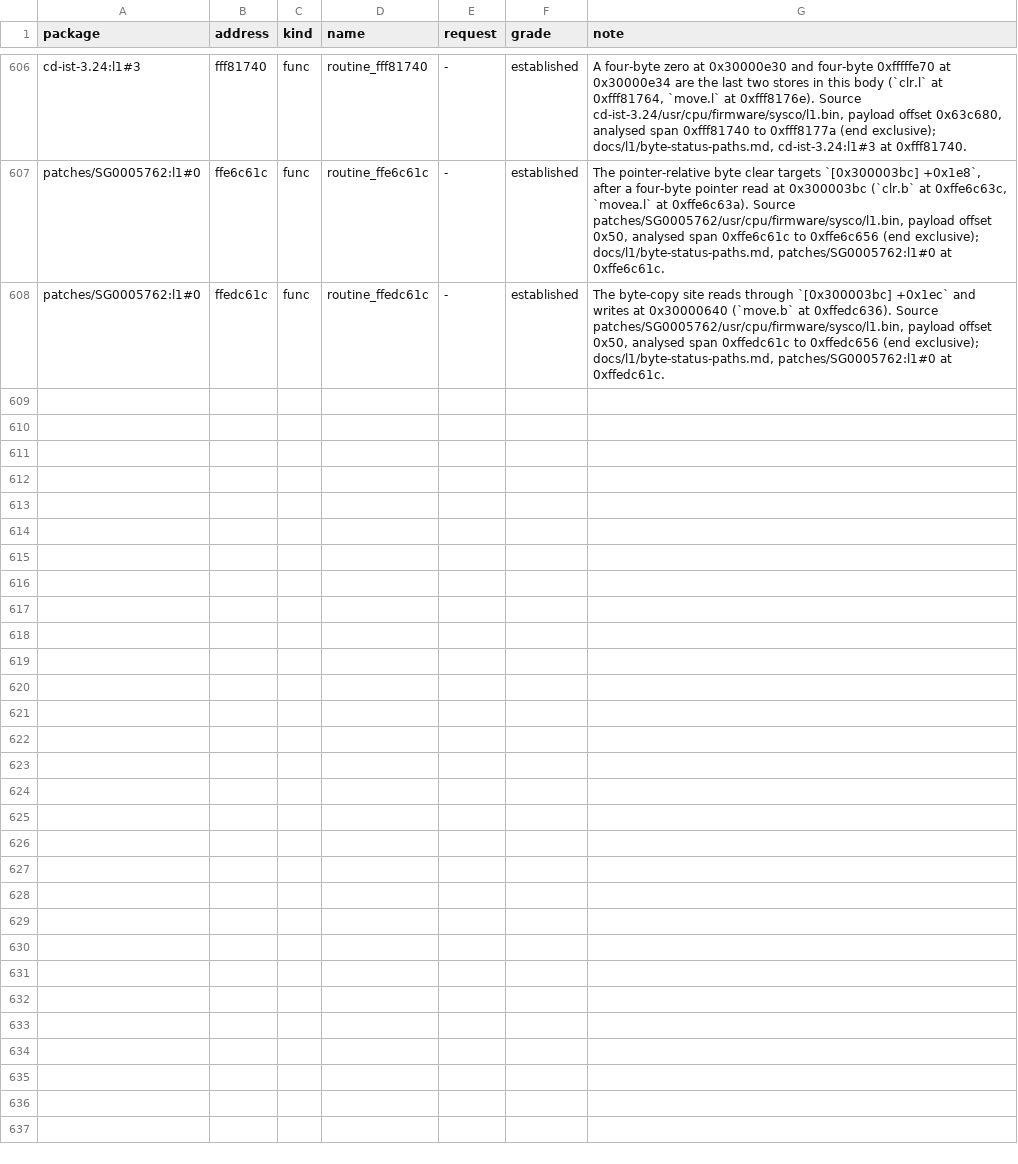
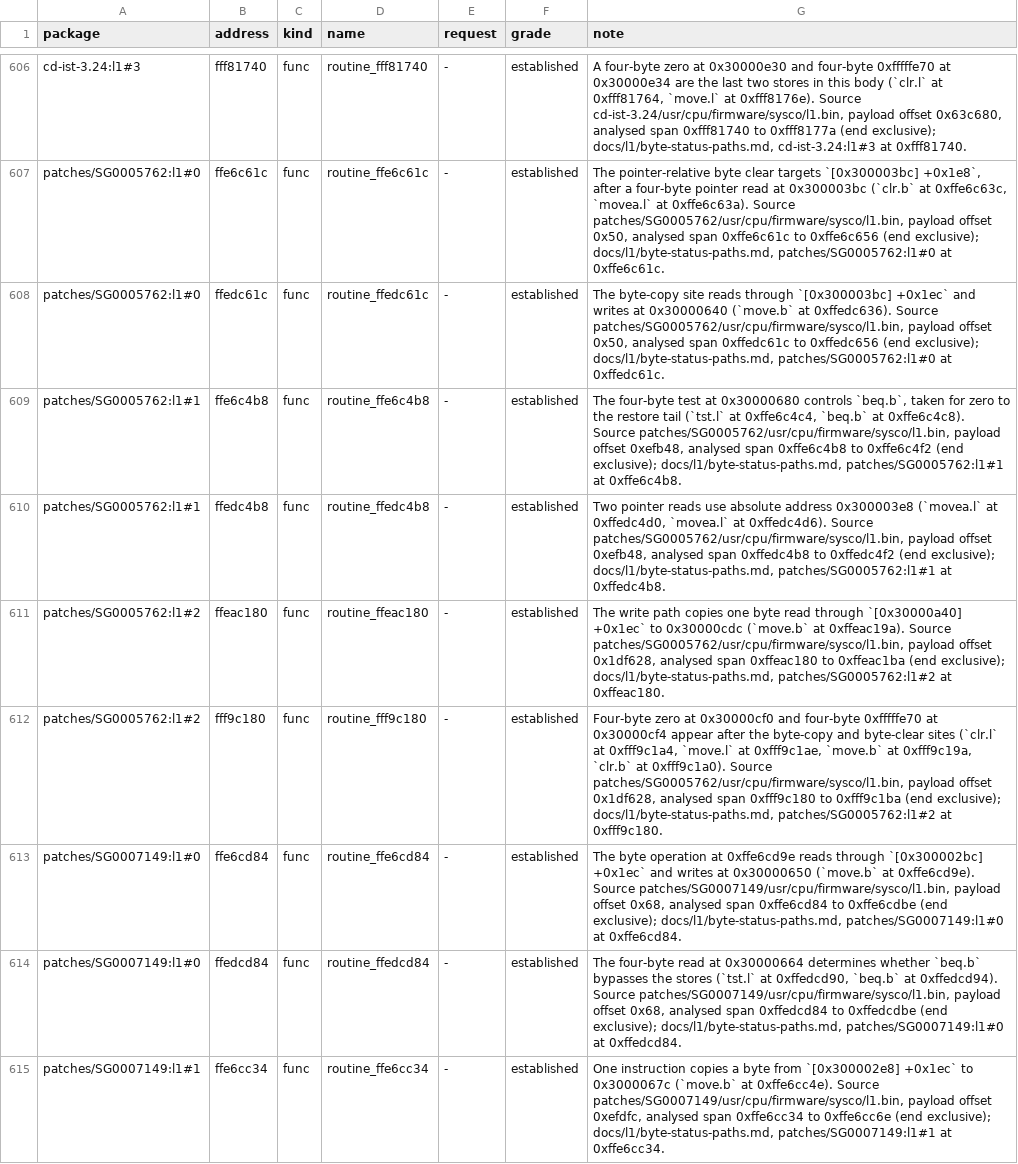
Before and after one commit to jamesbraid/sysco, a TSV file: docs/l1/functions.tsv, drawn as a sheet; only a part is shown, gaps mark what is left out; the diff covers the shown part only; the diff names each change by its address in the sheet, - before the commit and + after, or states it on an @@ line.

Commit message:
docs/l1: record byte-copy paths in the patch packages
Keep the patch carriers explicit even where ROM addresses coincide with
another release. Their own access tables and guards provide a source for
later caller tracing without assuming that matching addresses share code.

```diff
--- a/docs/l1/functions.tsv
+++ b/docs/l1/functions.tsv
+row 609: patches/SG0005762:l1#1 | ffe6c4b8 | func | routine_ffe6c4b8 | - | established | The four-byte test at 0x30000680 controls `beq.b`, taken for zero to the restore tail (`tst.l` at 0xffe6c4c4, `beq.b` at 0xffe6c4c8). Source patches/SG0005762/usr/cpu/firmware/sysco/l1.bin, payload offset 0xefb48, analysed span 0xffe6c4b8 to 0xffe6c4f2 (end exclusive); docs/l1/byte-status-paths.md, patches/SG0005762:l1#1 at 0xffe6c4b8.
+row 610: patches/SG0005762:l1#1 | ffedc4b8 | func | routine_ffedc4b8 | - | established | Two pointer reads use absolute address 0x300003e8 (`movea.l` at 0xffedc4d0, `movea.l` at 0xffedc4d6). Source patches/SG0005762/usr/cpu/firmware/sysco/l1.bin, payload offset 0xefb48, analysed span 0xffedc4b8 to 0xffedc4f2 (end exclusive); docs/l1/byte-status-paths.md, patches/SG0005762:l1#1 at 0xffedc4b8.
+row 611: patches/SG0005762:l1#2 | ffeac180 | func | routine_ffeac180 | - | established | The write path copies one byte read through `[0x30000a40] +0x1ec` to 0x30000cdc (`move.b` at 0xffeac19a). Source patches/SG0005762/usr/cpu/firmware/sysco/l1.bin, payload offset 0x1df628, analysed span 0xffeac180 to 0xffeac1ba (end exclusive); docs/l1/byte-status-paths.md, patches/SG0005762:l1#2 at 0xffeac180.
+row 612: patches/SG0005762:l1#2 | fff9c180 | func | routine_fff9c180 | - | established | Four-byte zero at 0x30000cf0 and four-byte 0xfffffe70 at 0x30000cf4 appear after the byte-copy and byte-clear sites (`clr.l` at 0xfff9c1a4, `move.l` at 0xfff9c1ae, `move.b` at 0xfff9c19a, `clr.b` at 0xfff9c1a0). Source patches/SG0005762/usr/cpu/firmware/sysco/l1.bin, payload offset 0x1df628, analysed span 0xfff9c180 to 0xfff9c1ba (end exclusive); docs/l1/byte-status-paths.md, patches/SG0005762:l1#2 at 0xfff9c180.
+row 613: patches/SG0007149:l1#0 | ffe6cd84 | func | routine_ffe6cd84 | - | established | The byte operation at 0xffe6cd9e reads through `[0x300002bc] +0x1ec` and writes at 0x30000650 (`move.b` at 0xffe6cd9e). Source patches/SG0007149/usr/cpu/firmware/sysco/l1.bin, payload offset 0x68, analysed span 0xffe6cd84 to 0xffe6cdbe (end exclusive); docs/l1/byte-status-paths.md, patches/SG0007149:l1#0 at 0xffe6cd84.
+row 614: patches/SG0007149:l1#0 | ffedcd84 | func | routine_ffedcd84 | - | established | The four-byte read at 0x30000664 determines whether `beq.b` bypasses the stores (`tst.l` at 0xffedcd90, `beq.b` at 0xffedcd94). Source patches/SG0007149/usr/cpu/firmware/sysco/l1.bin, payload offset 0x68, analysed span 0xffedcd84 to 0xffedcdbe (end exclusive); docs/l1/byte-status-paths.md, patches/SG0007149:l1#0 at 0xffedcd84.
+row 615: patches/SG0007149:l1#1 | ffe6cc34 | func | routine_ffe6cc34 | - | established | One instruction copies a byte from `[0x300002e8] +0x1ec` to 0x3000067c (`move.b` at 0xffe6cc4e). Source patches/SG0007149/usr/cpu/firmware/sysco/l1.bin, payload offset 0xefdfc, analysed span 0xffe6cc34 to 0xffe6cc6e (end exclusive); docs/l1/byte-status-paths.md, patches/SG0007149:l1#1 at 0xffe6cc34.
```
Also changed, not shown: 7 added rows elsewhere in this file, 8 other files.
